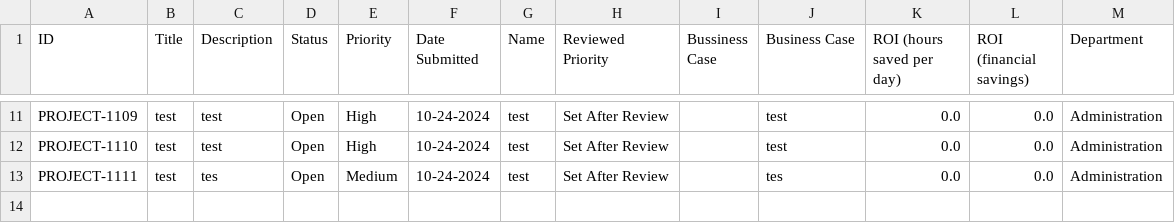
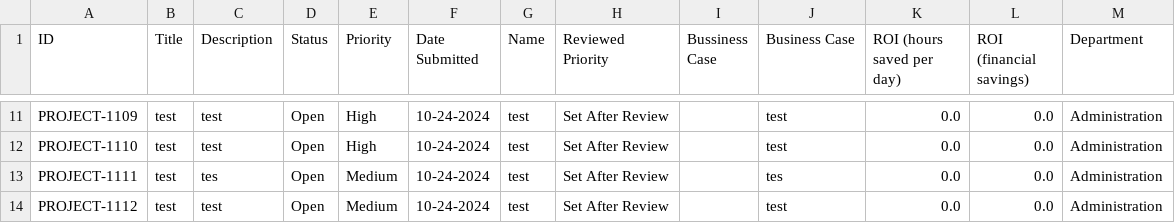
Before and after one commit to Jstevenson3434/ProjectTicket, a CSV file: Data.csv, drawn as a sheet; only a part is shown, gaps mark what is left out.

Commit message:
Update Project_Ticket.csv

```diff
--- a/Data.csv
+++ b/Data.csv
@@ -13 +13,2 @@ PROJECT-1110,test,test,Open,High,10-24-2024,test,Set After Review,,test,0.0,0.0,
 PROJECT-1111,test,tes,Open,Medium,10-24-2024,test,Set After Review,,tes,0.0,0.0,Administration
+PROJECT-1112,test,test,Open,Medium,10-24-2024,test,Set After Review,,test,0.0,0.0,Administration
```
